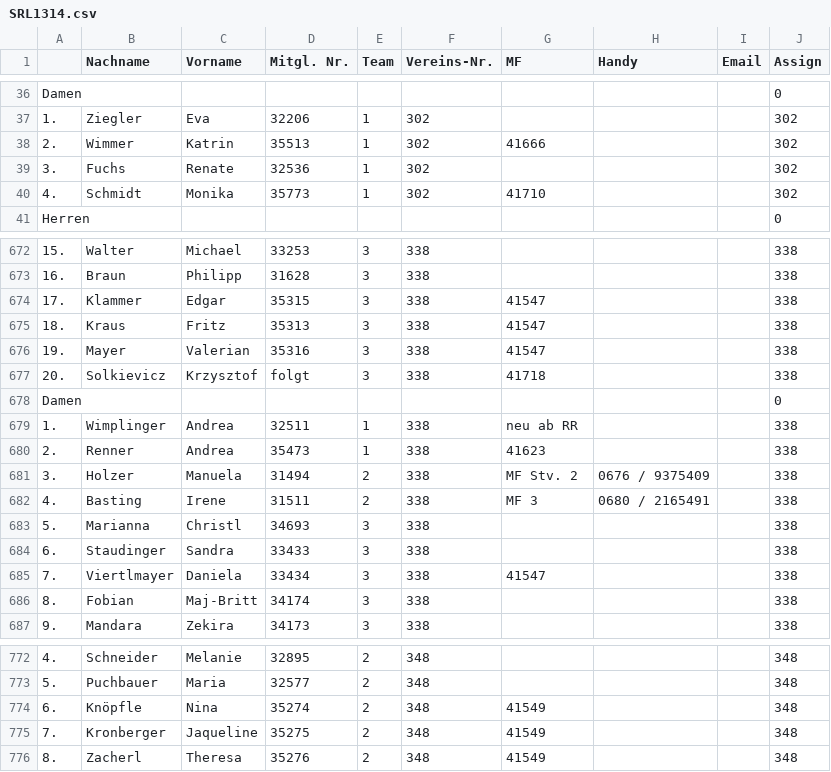
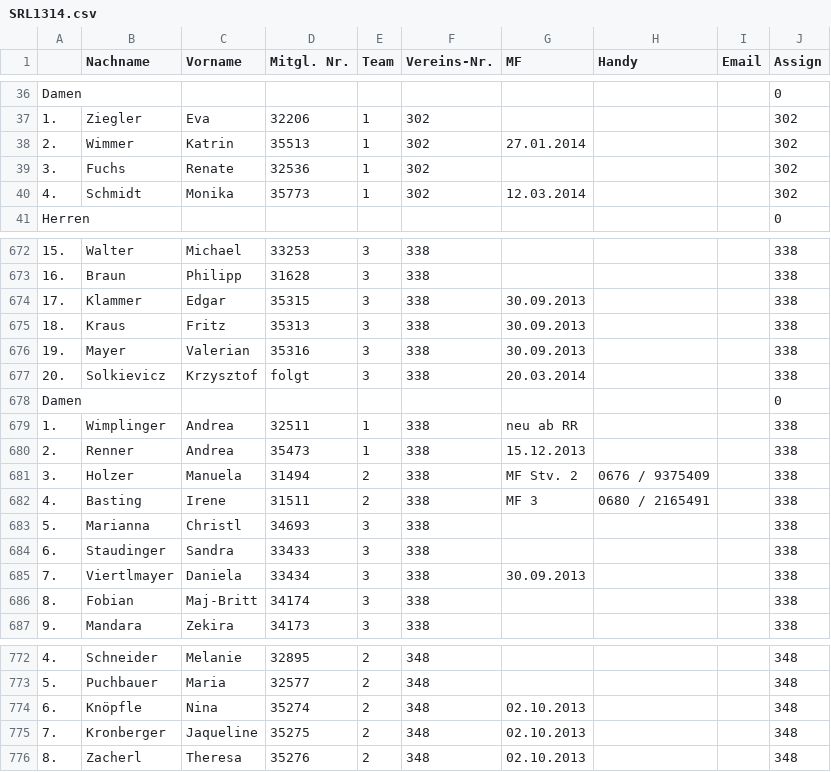
Before and after one commit to TobiHatti/DA-WebSite-BadmintonOOE, a CSV file: files/_development/SRL/SRL1314.csv, drawn as a sheet; only a part is shown, gaps mark what is left out; the diff covers the shown part only; the diff names each change by its address in the sheet, - before the commit and + after, or states it on an @@ line.

```diff
--- a/files/_development/SRL/SRL1314.csv
+++ b/files/_development/SRL/SRL1314.csv
-G38 (MF): 41666
+G38 (MF): 27.01.2014
-G40 (MF): 41710
+G40 (MF): 12.03.2014
-G674:G676 (MF): 41547
+G674:G676 (MF): 30.09.2013
-G677 (MF): 41718
+G677 (MF): 20.03.2014
-G680 (MF): 41623
+G680 (MF): 15.12.2013
-G685 (MF): 41547
+G685 (MF): 30.09.2013
-G774:G776 (MF): 41549
+G774:G776 (MF): 02.10.2013
```
Also changed, not shown: 23 edited cells elsewhere in this file, files/_development/SRL/SRL1112.csv, files/_development/SRL/SRL1213.csv, 15 other files.
